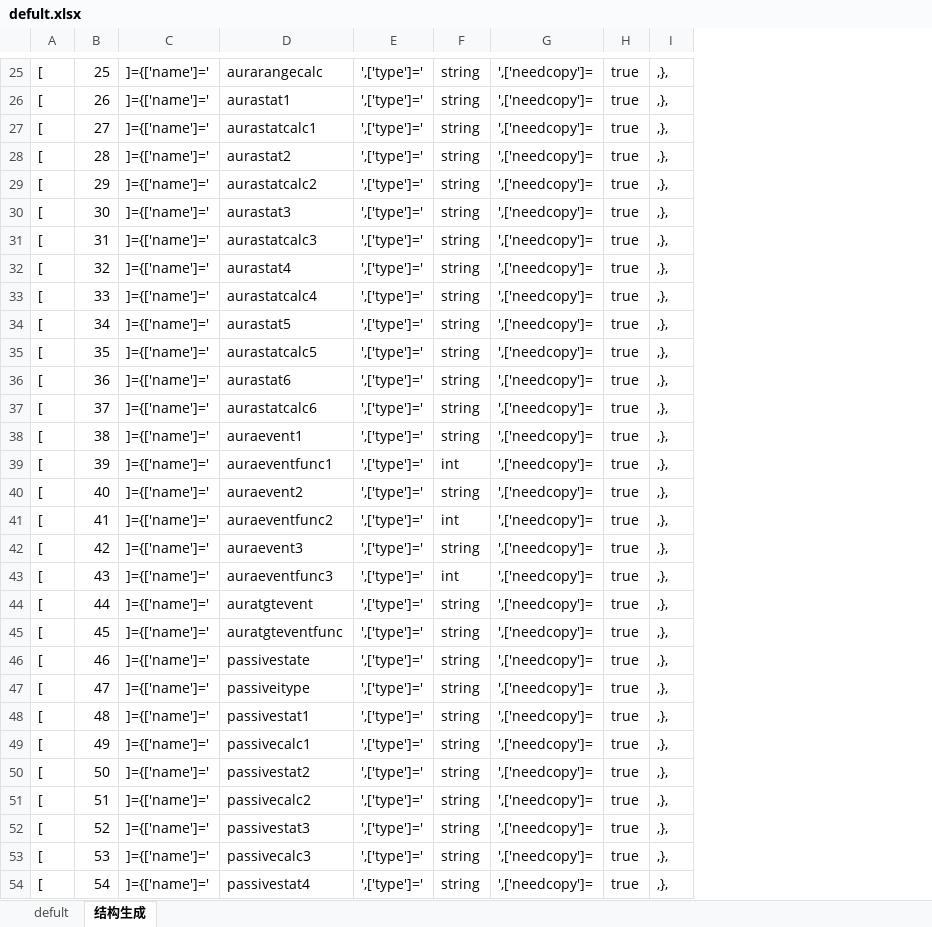
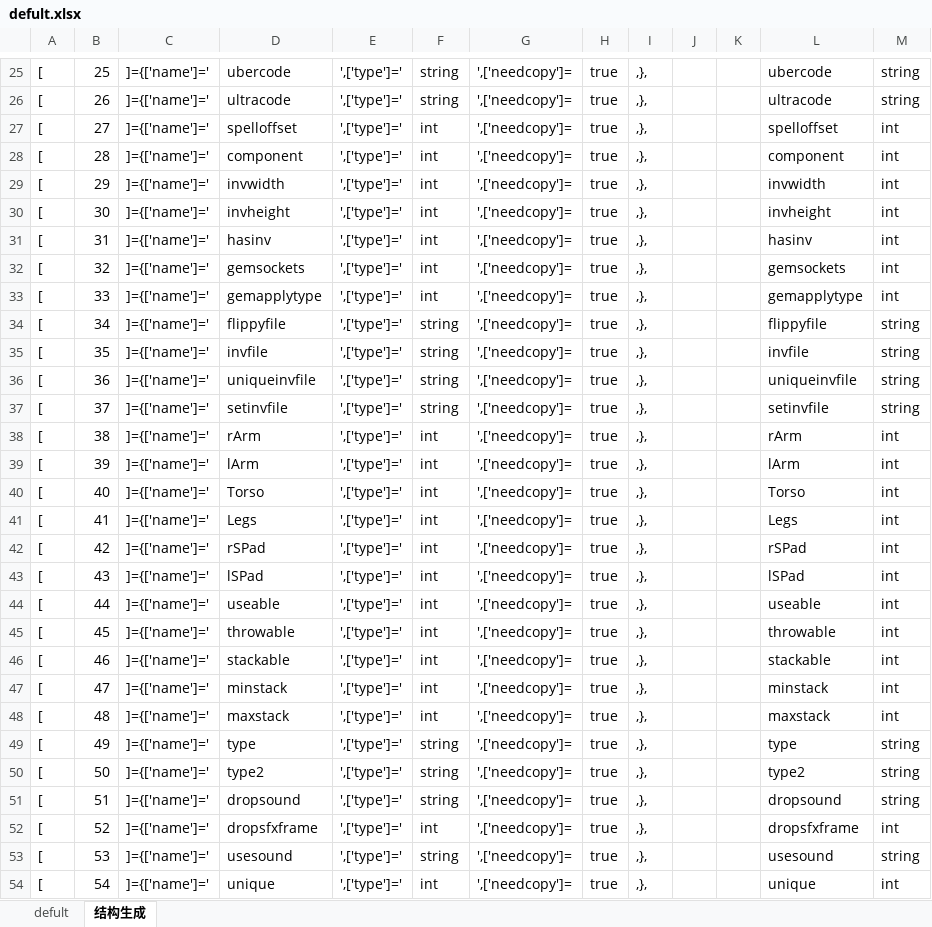
Before and after one commit to zpcpi/DiabloII_data, an Excel workbook: excel/data_excel/defult.xlsx, sheet 结构生成, drawn as a sheet; only a part is shown, gaps mark what is left out; values as stored, in another font and other column widths than the file's, no borders; conditional formats not drawn; removed rows and columns are numbered as before the commit, all else as after; the diff covers the shown part only; the diff names each change by its address in the sheet, - before the commit and + after, or states it on an @@ line.

```diff
--- a/excel/data_excel/defult.xlsx (sheet 结构生成)
+++ b/excel/data_excel/defult.xlsx (sheet 结构生成)
-column D, rows 25-54: aurarangecalc | aurastat1 | aurastatcalc1 | aurastat2 | aurastatcalc2 | aurastat3 | aurastatcalc3 | aurastat4 | aurastatcalc4 | aurastat5 | aurastatcalc5 | aurastat6 | aurastatcalc6 | auraevent1 | auraeventfunc1 | auraevent2 | auraeventfunc2 | auraevent3 | auraeventfunc3 | auratgtevent | auratgteventfunc | passivestate | passiveitype | passivestat1 | passivecalc1 | passivestat2 | passivecalc2 | passivestat3 | passivecalc3 | passivestat4
+column D, rows 25-54: ubercode | ultracode | spelloffset | component | invwidth | invheight | hasinv | gemsockets | gemapplytype | flippyfile | invfile | uniqueinvfile | setinvfile | rArm | lArm | Torso | Legs | rSPad | lSPad | useable | throwable | stackable | minstack | maxstack | type | type2 | dropsound | dropsfxframe | usesound | unique
+column J, empty
+column K, empty
+column L, rows 25-54: ubercode | ultracode | spelloffset | component | invwidth | invheight | hasinv | gemsockets | gemapplytype | flippyfile | invfile | uniqueinvfile | setinvfile | rArm | lArm | Torso | Legs | rSPad | lSPad | useable | throwable | stackable | minstack | maxstack | type | type2 | dropsound | dropsfxframe | usesound | unique
+column M, rows 25-54: string | string | int | int | int | int | int | int | int | string | string | string | string | int | int | int | int | int | int | int | int | int | int | int | string | string | string | int | string | int
-F27:F33: string
+F27:F33: int
-F38: string
+F38: int
-F40: string
+F40: int
-F42: string
+F42: int
-F44:F48: string
+F44:F48: int
-F52: string
+F52: int
-F54: string
+F54: int
```
Also changed, not shown: 91 removed rows and 74 edited cells elsewhere in this sheet, excel/data_excel/Armor.xlsx, 4 other files.
